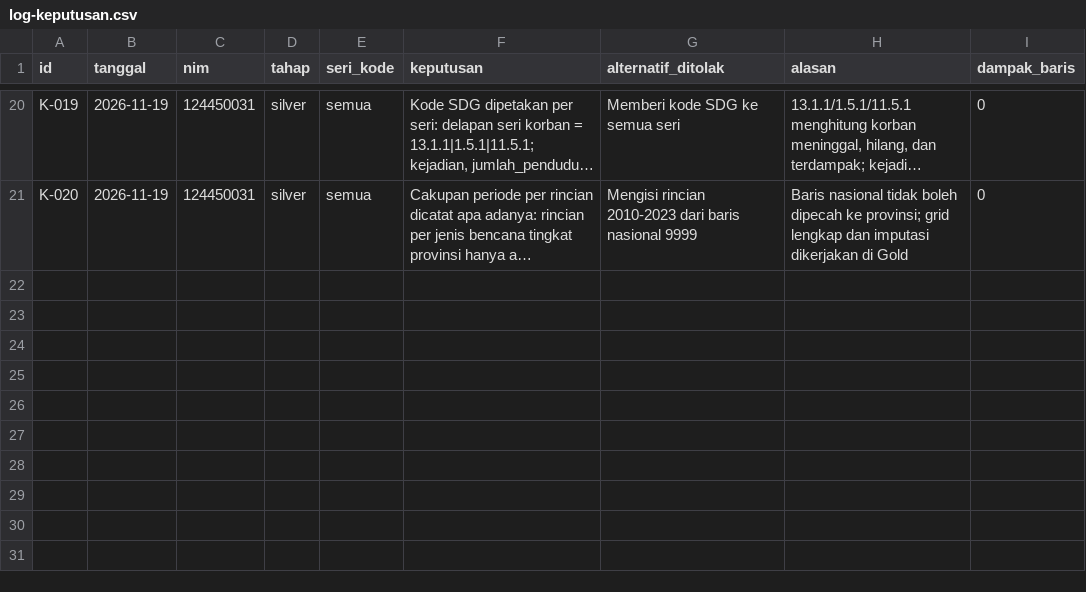
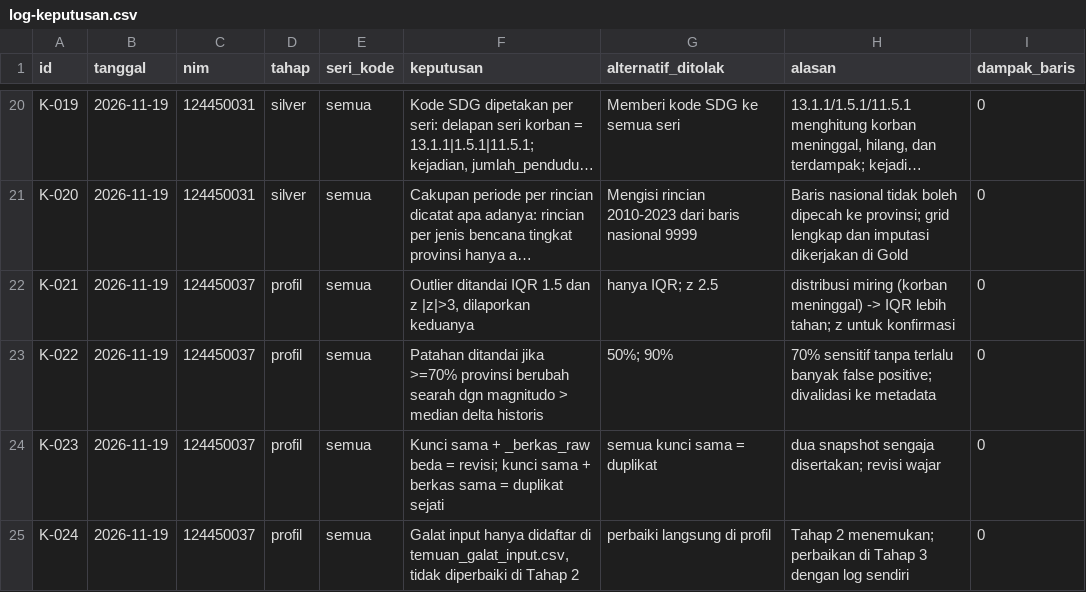
Before and after one commit to MuhRazan/capstone-dw-kelompok-22, a CSV file: log-keputusan.csv, drawn as a sheet; only a part is shown, gaps mark what is left out; long unchanged cells end in …; the diff names each change by its address in the sheet, - before the commit and + after, or states it on an @@ line.

Commit message:
feat(profil): statistik deskriptif 10 seri BNPB + deteksi outlier/patahan + 30 grafik

```diff
--- a/log-keputusan.csv
+++ b/log-keputusan.csv
+row 22: K-021 | 2026-11-19 | 124450037 | profil | semua | Outlier ditandai IQR 1.5 dan z |z|>3, dilaporkan keduanya | hanya IQR; z 2.5 | distribusi miring (korban meninggal) -> IQR lebih tahan; z untuk konfirmasi | 0
+row 23: K-022 | 2026-11-19 | 124450037 | profil | semua | Patahan ditandai jika >=70% provinsi berubah searah dgn magnitudo > median delta historis | 50%; 90% | 70% sensitif tanpa terlalu banyak false positive; divalidasi ke metadata | 0
+row 24: K-023 | 2026-11-19 | 124450037 | profil | semua | Kunci sama + _berkas_raw beda = revisi; kunci sama + berkas sama = duplikat sejati | semua kunci sama = duplikat | dua snapshot sengaja disertakan; revisi wajar | 0
+row 25: K-024 | 2026-11-19 | 124450037 | profil | semua | Galat input hanya didaftar di temuan_galat_input.csv, tidak diperbaiki di Tahap 2 | perbaiki langsung di profil | Tahap 2 menemukan; perbaikan di Tahap 3 dengan log sendiri | 0
```
Also changed, not shown: 47 other files.
